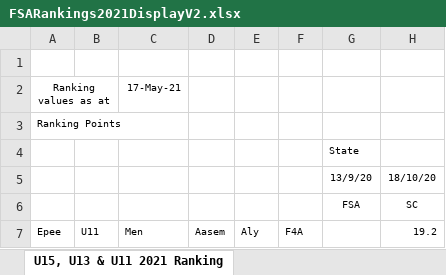
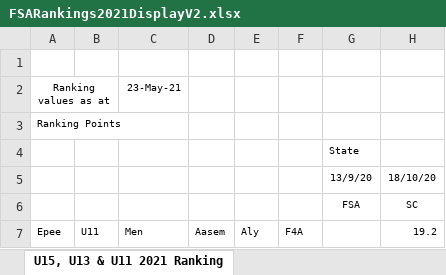
Before and after one commit to stuartmarshall87/FencingSAResults2, an Excel workbook: 2021/FSARankings2021DisplayV2.xlsx, sheet U15, U13 & U11 2021 Ranking, drawn as a sheet; only a part is shown; values as stored, in another font and other column widths than the file's, no borders; the diff names each change by its address in the sheet, - before the commit and + after, or states it on an @@ line.

```diff
--- a/2021/FSARankings2021DisplayV2.xlsx (sheet U15, U13 & U11 2021 Ranking)
+++ b/2021/FSARankings2021DisplayV2.xlsx (sheet U15, U13 & U11 2021 Ranking)
-C2: 17-May-21
+C2: 23-May-21
```
Also changed, not shown: sheet Open-B, U20 & U17 2021 Ranking, sheet Open & Veteran 2021 Ranking, formulas that keep their value, 2021/FSARankings2021.xlsx, 5 other files.
